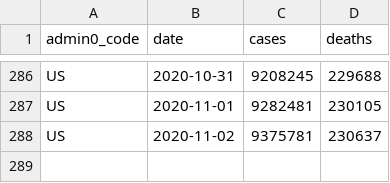
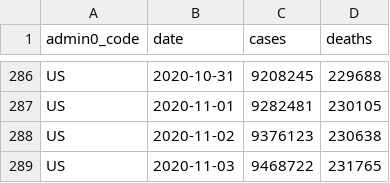
Before and after one commit to covid-open-data/xform-casecount-us-nytimes, a CSV file: output/admin0/US.csv, drawn as a sheet; only a part is shown, gaps mark what is left out.

```diff
--- a/output/admin0/US.csv
+++ b/output/admin0/US.csv
@@ -287,2 +287,3 @@ US,2020-10-31,9208245,229688
 US,2020-11-01,9282481,230105
-US,2020-11-02,9375781,230637
+US,2020-11-02,9376123,230638
+US,2020-11-03,9468722,231765
```
Also changed, not shown: output/admin1/US.csv.
